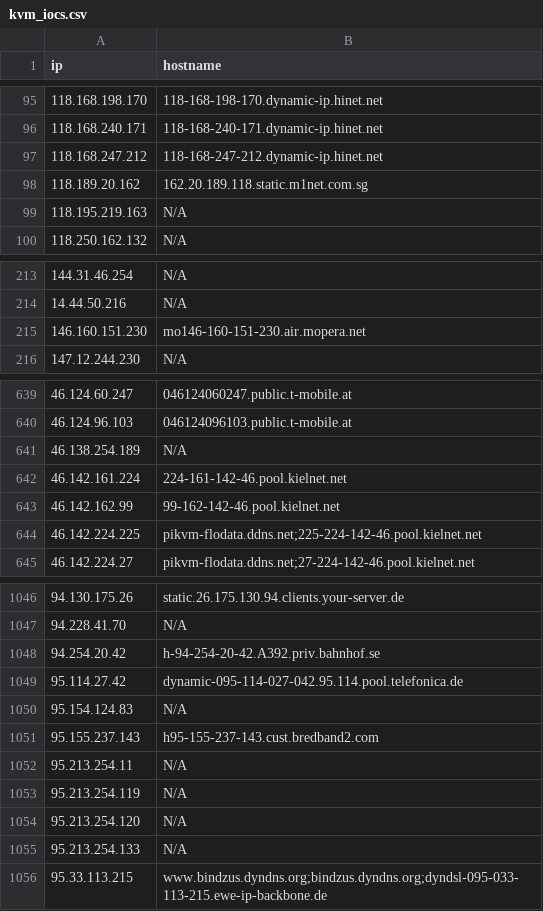
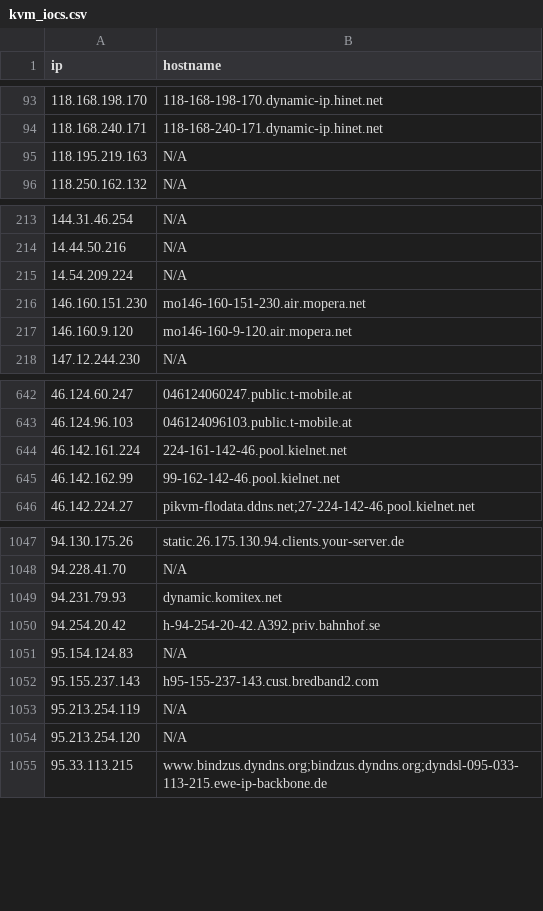
Before and after one commit to u5506878717-glitch/IP-KVM-IPs, a CSV file: kvm_iocs.csv, drawn as a sheet; only a part is shown, gaps mark what is left out; removed rows and columns are numbered as before the commit, all else as after; the diff covers the shown part only; the diff names each change by its address in the sheet, - before the commit and + after, or states it on an @@ line.

Commit message:
Aggiornamento IoC KVM (1087 host unici)

```diff
--- a/kvm_iocs.csv
+++ b/kvm_iocs.csv
-row 97: 118.168.247.212 | 118-168-247-212.dynamic-ip.hinet.net
-row 98: 118.189.20.162 | 162.20.189.118.static.m1net.com.sg
+row 215: 14.54.209.224 | N/A
+row 217: 146.160.9.120 | mo146-160-9-120.air.mopera.net
-row 641: 46.138.254.189 | N/A
-row 644: 46.142.224.225 | pikvm-flodata.ddns.net;225-224-142-46.pool.kielnet.net
+row 1049: 94.231.79.93 | dynamic.komitex.net
-row 1049: 95.114.27.42 | dynamic-095-114-027-042.95.114.pool.telefonica.de
-row 1052: 95.213.254.11 | N/A
-row 1055: 95.213.254.133 | N/A
```
Also changed, not shown: 23 added rows, 21 removed rows and 1 edited cell elsewhere in this file.
